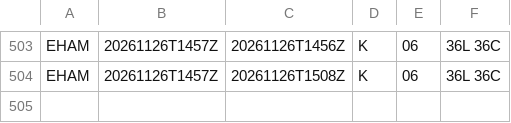
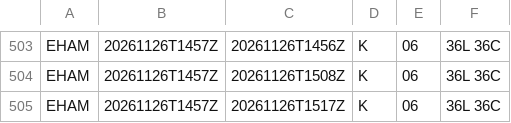
Before and after one commit to honghebincsg/pegasus-fid-gist, a CSV file: atis-history/EHAM/2026-11.csv, drawn as a sheet; only a part is shown, gaps mark what is left out.

```diff
--- a/atis-history/EHAM/2026-11.csv
+++ b/atis-history/EHAM/2026-11.csv
@@ -504 +504,2 @@ EHAM,20261126T1457Z,20261126T1456Z,K,06,36L 36C
 EHAM,20261126T1457Z,20261126T1508Z,K,06,36L 36C
+EHAM,20261126T1457Z,20261126T1517Z,K,06,36L 36C
```
Also changed, not shown: atis-history/KMIA/2026-11.csv, atis-history/ZGSZ/2026-11.csv, 1 other file.
